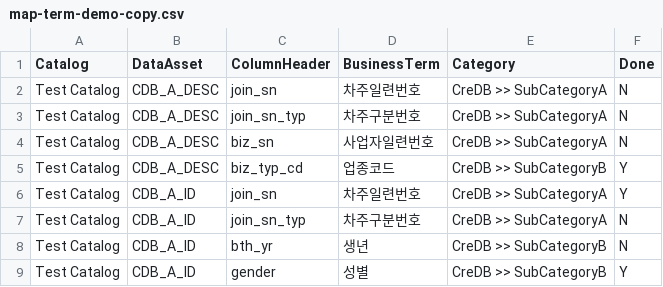
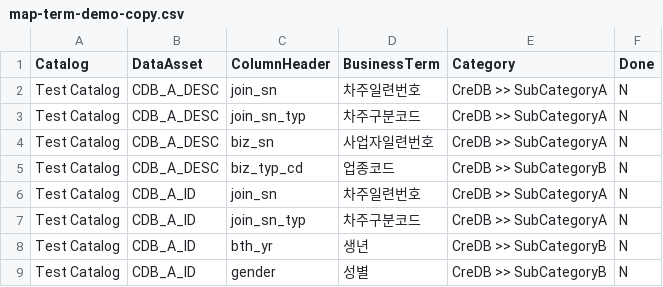
Before and after one commit to kyjeon21/wkc-bizterm-mapping-test, a CSV file: assets/data_asset/map-term-demo-copy.csv, drawn as a sheet.

```diff
--- a/assets/data_asset/map-term-demo-copy.csv
+++ b/assets/data_asset/map-term-demo-copy.csv
@@ -2,8 +2,8 @@ Catalog,DataAsset,ColumnHeader,BusinessTerm,Category,Done
 Test Catalog,CDB_A_DESC,join_sn,차주일련번호,CreDB >> SubCategoryA,N
-Test Catalog,CDB_A_DESC,join_sn_typ,차주구분번호,CreDB >> SubCategoryA,N
+Test Catalog,CDB_A_DESC,join_sn_typ,차주구분코드,CreDB >> SubCategoryA,N
 Test Catalog,CDB_A_DESC,biz_sn,사업자일련번호,CreDB >> SubCategoryA,N
-Test Catalog,CDB_A_DESC,biz_typ_cd,업종코드,CreDB >> SubCategoryB,Y
-Test Catalog,CDB_A_ID,join_sn,차주일련번호,CreDB >> SubCategoryA,Y
-Test Catalog,CDB_A_ID,join_sn_typ,차주구분번호,CreDB >> SubCategoryA,N
+Test Catalog,CDB_A_DESC,biz_typ_cd,업종코드,CreDB >> SubCategoryB,N
+Test Catalog,CDB_A_ID,join_sn,차주일련번호,CreDB >> SubCategoryA,N
+Test Catalog,CDB_A_ID,join_sn_typ,차주구분코드,CreDB >> SubCategoryA,N
 Test Catalog,CDB_A_ID,bth_yr,생년,CreDB >> SubCategoryB,N
-Test Catalog,CDB_A_ID,gender,성별,CreDB >> SubCategoryB,Y
+Test Catalog,CDB_A_ID,gender,성별,CreDB >> SubCategoryB,N
```
Also changed, not shown: assets/data_asset/map-term-demo.csv.
